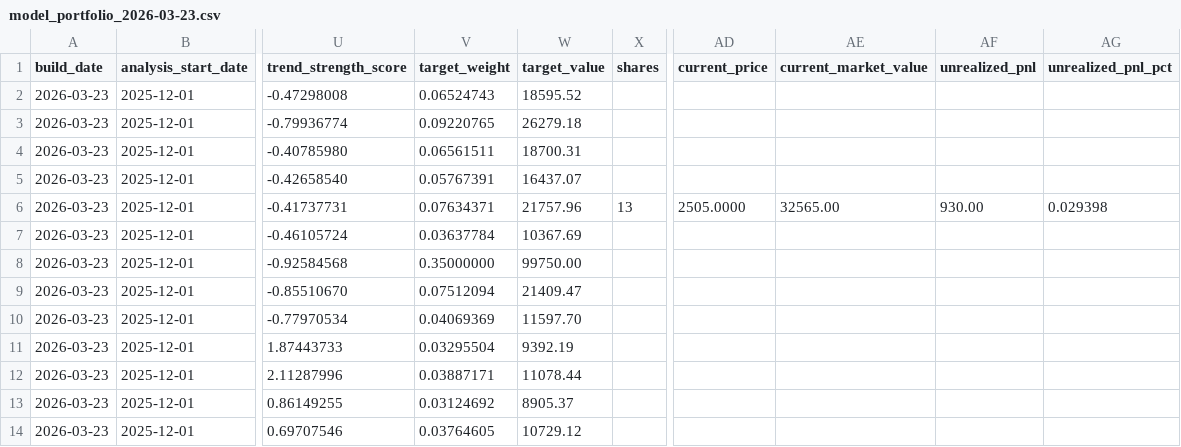
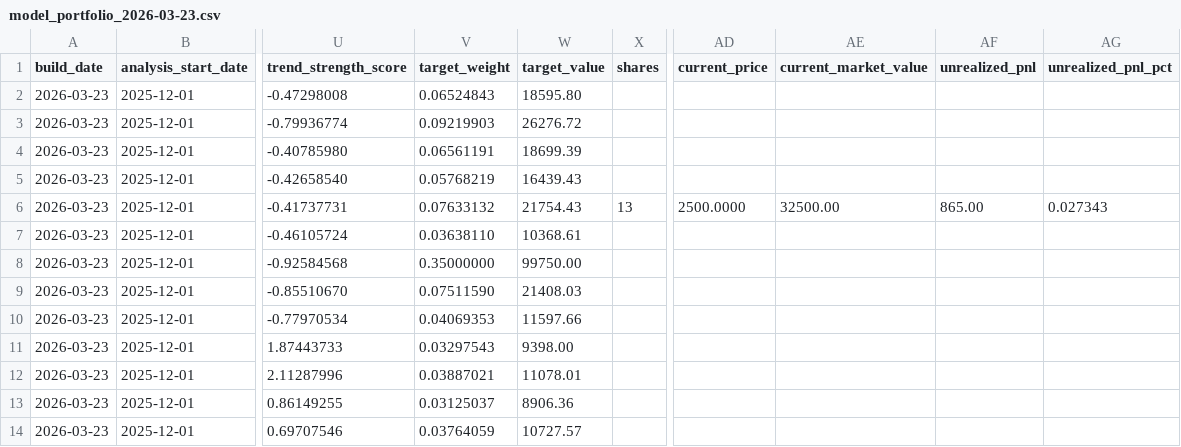
Before and after one commit to TonyTCFu/futienchun.com, a CSV file: data/model_portfolio_2026-03-23.csv, drawn as a sheet; only a part is shown, gaps mark what is left out; the diff names each change by its address in the sheet, - before the commit and + after, or states it on an @@ line.

Commit message:
feat: sync data and dashboard updates on 2026-10-01 12:07:57

```diff
--- a/data/model_portfolio_2026-03-23.csv
+++ b/data/model_portfolio_2026-03-23.csv
-V2 (target_weight): 0.06524743
+V2 (target_weight): 0.06524843
-W2 (target_value): 18595.52
+W2 (target_value): 18595.80
-V3 (target_weight): 0.09220765
+V3 (target_weight): 0.09219903
-W3 (target_value): 26279.18
+W3 (target_value): 26276.72
-V4 (target_weight): 0.06561511
+V4 (target_weight): 0.06561191
-W4 (target_value): 18700.31
+W4 (target_value): 18699.39
-V5 (target_weight): 0.05767391
+V5 (target_weight): 0.05768219
-W5 (target_value): 16437.07
+W5 (target_value): 16439.43
-V6 (target_weight): 0.07634371
+V6 (target_weight): 0.07633132
-W6 (target_value): 21757.96
+W6 (target_value): 21754.43
-AD6 (current_price): 2505.0000
+AD6 (current_price): 2500.0000
-AE6 (current_market_value): 32565.00
+AE6 (current_market_value): 32500.00
-AF6 (unrealized_pnl): 930.00
+AF6 (unrealized_pnl): 865.00
-AG6 (unrealized_pnl_pct): 0.029398
+AG6 (unrealized_pnl_pct): 0.027343
-V7 (target_weight): 0.03637784
+V7 (target_weight): 0.03638110
-W7 (target_value): 10367.69
+W7 (target_value): 10368.61
-V9 (target_weight): 0.07512094
+V9 (target_weight): 0.07511590
-W9 (target_value): 21409.47
+W9 (target_value): 21408.03
-V10 (target_weight): 0.04069369
+V10 (target_weight): 0.04069353
-W10 (target_value): 11597.70
+W10 (target_value): 11597.66
-V11 (target_weight): 0.03295504
+V11 (target_weight): 0.03297543
-W11 (target_value): 9392.19
+W11 (target_value): 9398.00
-V12 (target_weight): 0.03887171
+V12 (target_weight): 0.03887021
-W12 (target_value): 11078.44
+W12 (target_value): 11078.01
-V13 (target_weight): 0.03124692
+V13 (target_weight): 0.03125037
-W13 (target_value): 8905.37
+W13 (target_value): 8906.36
-V14 (target_weight): 0.03764605
+V14 (target_weight): 0.03764059
-W14 (target_value): 10729.12
+W14 (target_value): 10727.57
```
Also changed, not shown: data/model_portfolio_latest.csv, data/model_portfolio_market_2026-10-01.csv, 5 other files.
